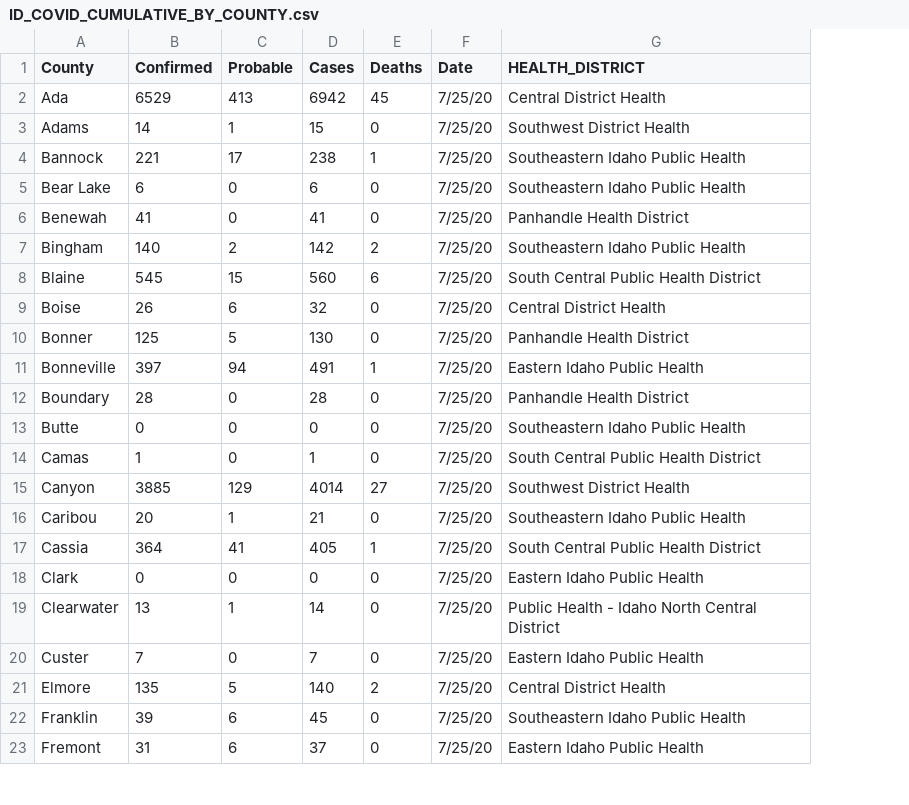
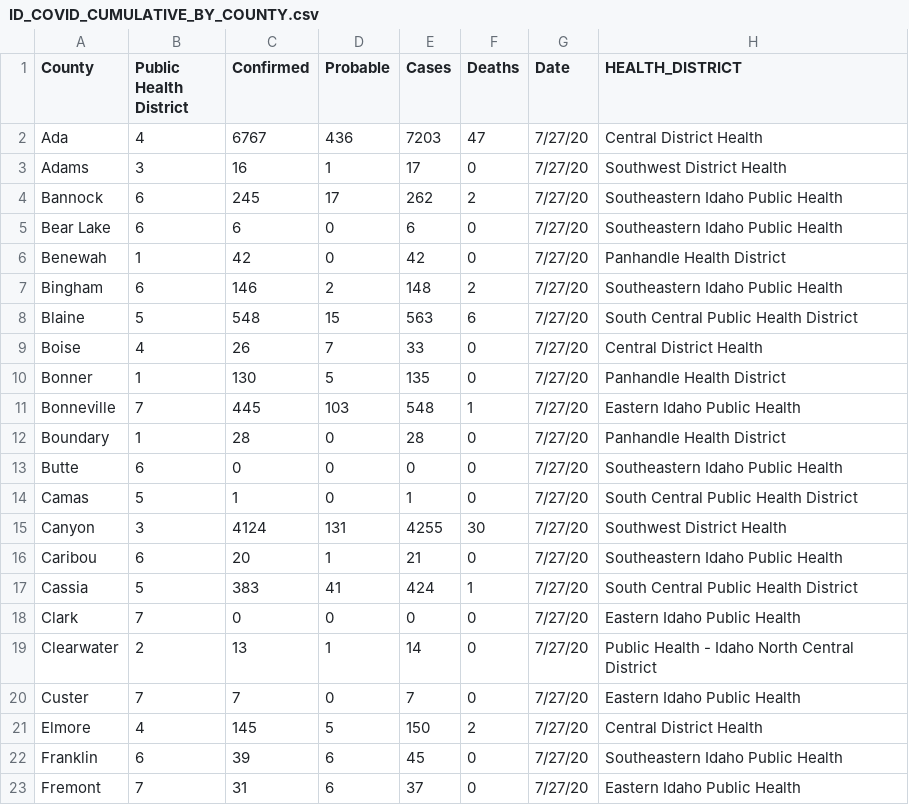
Before and after one commit to Boise-State-HCRI/Idaho_COVID-19, a CSV file: ID_COVID_CUMULATIVE_BY_COUNTY.csv, drawn as a sheet; only a part is shown; addresses are those after the commit; the diff covers the shown part only; the diff names each change by its address in the sheet, - before the commit and + after, or states it on an @@ line.

```diff
--- a/ID_COVID_CUMULATIVE_BY_COUNTY.csv
+++ b/ID_COVID_CUMULATIVE_BY_COUNTY.csv
+column B (Public Health District), rows 2-23: 4 | 3 | 6 | 6 | 1 | 6 | 5 | 4 | 1 | 7 | 1 | 6 | 5 | 3 | 6 | 5 | 7 | 2 | 7 | 4 | 6 | 7
-C2 (Confirmed): 6529
+C2 (Confirmed): 6767
-D2 (Probable): 413
+D2 (Probable): 436
-E2 (Cases): 6942
+E2 (Cases): 7203
-F2 (Deaths): 45
+F2 (Deaths): 47
-G2:G23 (Date): 7/25/20
+G2:G23 (Date): 7/27/20
-C3 (Confirmed): 14
+C3 (Confirmed): 16
-E3 (Cases): 15
+E3 (Cases): 17
-C4 (Confirmed): 221
+C4 (Confirmed): 245
-E4 (Cases): 238
+E4 (Cases): 262
-F4 (Deaths): 1
+F4 (Deaths): 2
-C6 (Confirmed): 41
+C6 (Confirmed): 42
-E6 (Cases): 41
+E6 (Cases): 42
-C7 (Confirmed): 140
+C7 (Confirmed): 146
-E7 (Cases): 142
+E7 (Cases): 148
-C8 (Confirmed): 545
+C8 (Confirmed): 548
-E8 (Cases): 560
+E8 (Cases): 563
-D9 (Probable): 6
+D9 (Probable): 7
-E9 (Cases): 32
+E9 (Cases): 33
-C10 (Confirmed): 125
+C10 (Confirmed): 130
-E10 (Cases): 130
+E10 (Cases): 135
-C11 (Confirmed): 397
+C11 (Confirmed): 445
-D11 (Probable): 94
+D11 (Probable): 103
-E11 (Cases): 491
+E11 (Cases): 548
-C15 (Confirmed): 3885
+C15 (Confirmed): 4124
-D15 (Probable): 129
+D15 (Probable): 131
-E15 (Cases): 4014
+E15 (Cases): 4255
-F15 (Deaths): 27
+F15 (Deaths): 30
-C17 (Confirmed): 364
+C17 (Confirmed): 383
-E17 (Cases): 405
+E17 (Cases): 424
-C21 (Confirmed): 135
+C21 (Confirmed): 145
-E21 (Cases): 140
+E21 (Cases): 150
```
Also changed, not shown: 59 edited cells elsewhere in this file, ID_COVID_CUMULATIVE_BY_DATE.csv, ID_COVID_DAILY_COUNT.csv, 7 other files.
